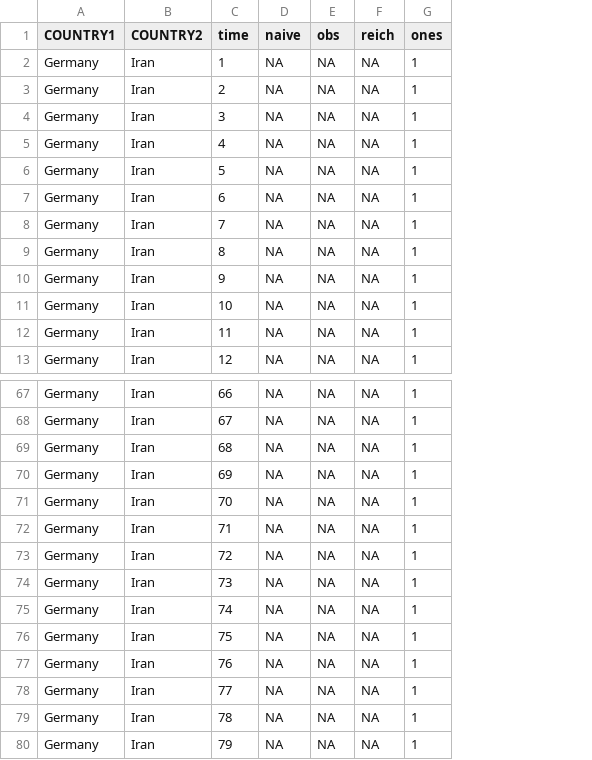
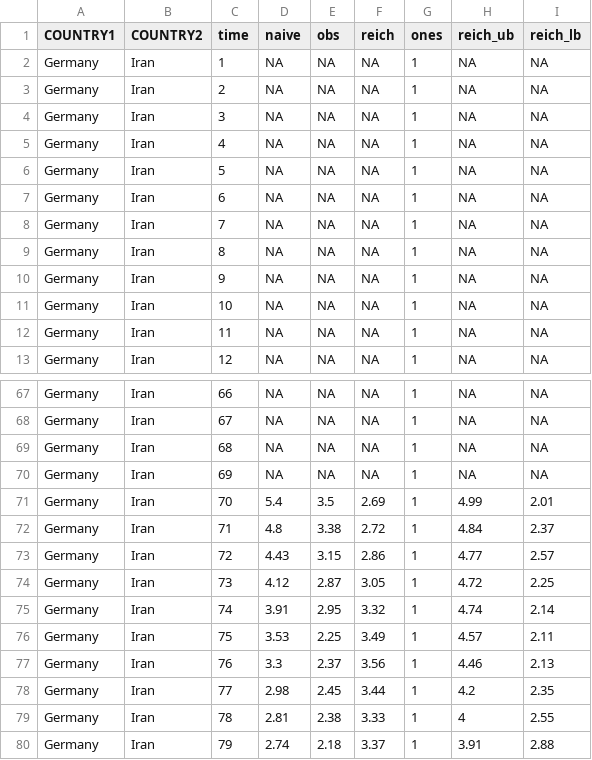
Before and after one commit to aangelopoulos/cfr-covid-19, a CSV file: plots/GermanyIran.csv, drawn as a sheet; only a part is shown, gaps mark what is left out; the diff covers the shown part only; the diff names each change by its address in the sheet, - before the commit and + after, or states it on an @@ line.

```diff
--- a/plots/GermanyIran.csv
+++ b/plots/GermanyIran.csv
+column H (reich_ub), rows 2-13: all NA; rows 67-80: NA | NA | NA | NA | 4.99 | 4.84 | 4.77 | 4.72 | 4.74 | 4.57 | 4.46 | 4.2 | 4 | 3.91
+column I (reich_lb), rows 2-13: all NA; rows 67-80: NA | NA | NA | NA | 2.01 | 2.37 | 2.57 | 2.25 | 2.14 | 2.11 | 2.13 | 2.35 | 2.55 | 2.88
-D71 (naive): NA
+D71 (naive): 5.4
-E71 (obs): NA
+E71 (obs): 3.5
-F71 (reich): NA
+F71 (reich): 2.69
-D72 (naive): NA
+D72 (naive): 4.8
-E72 (obs): NA
+E72 (obs): 3.38
-F72 (reich): NA
+F72 (reich): 2.72
-D73 (naive): NA
+D73 (naive): 4.43
-E73 (obs): NA
+E73 (obs): 3.15
-F73 (reich): NA
+F73 (reich): 2.86
-D74 (naive): NA
+D74 (naive): 4.12
-E74 (obs): NA
+E74 (obs): 2.87
-F74 (reich): NA
+F74 (reich): 3.05
-D75 (naive): NA
+D75 (naive): 3.91
-E75 (obs): NA
+E75 (obs): 2.95
-F75 (reich): NA
+F75 (reich): 3.32
-D76 (naive): NA
+D76 (naive): 3.53
-E76 (obs): NA
+E76 (obs): 2.25
-F76 (reich): NA
+F76 (reich): 3.49
-D77 (naive): NA
+D77 (naive): 3.3
-E77 (obs): NA
+E77 (obs): 2.37
-F77 (reich): NA
+F77 (reich): 3.56
-D78 (naive): NA
+D78 (naive): 2.98
-E78 (obs): NA
+E78 (obs): 2.45
-F78 (reich): NA
+F78 (reich): 3.44
-D79 (naive): NA
+D79 (naive): 2.81
-E79 (obs): NA
+E79 (obs): 2.38
-F79 (reich): NA
+F79 (reich): 3.33
-D80 (naive): NA
+D80 (naive): 2.74
-E80 (obs): NA
+E80 (obs): 2.18
-F80 (reich): NA
+F80 (reich): 3.37
```
Also changed, not shown: 9 edited cells elsewhere in this file, plots/GermanySwitzerland.csv, plots/ItalyUnited Kingdom.csv, 12 other files.
